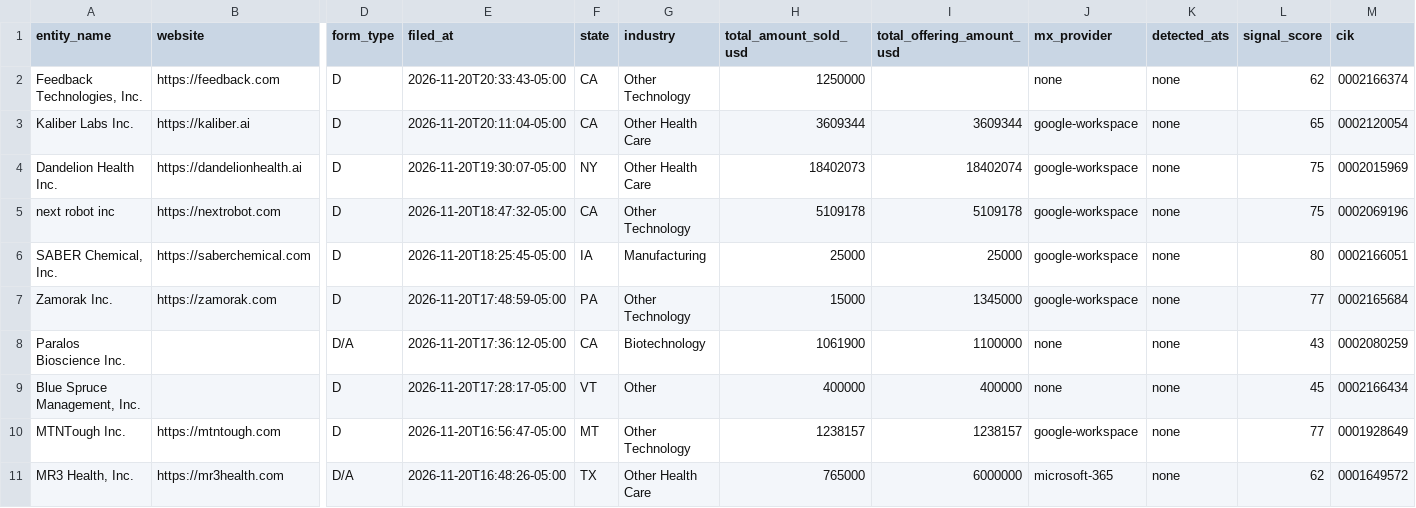
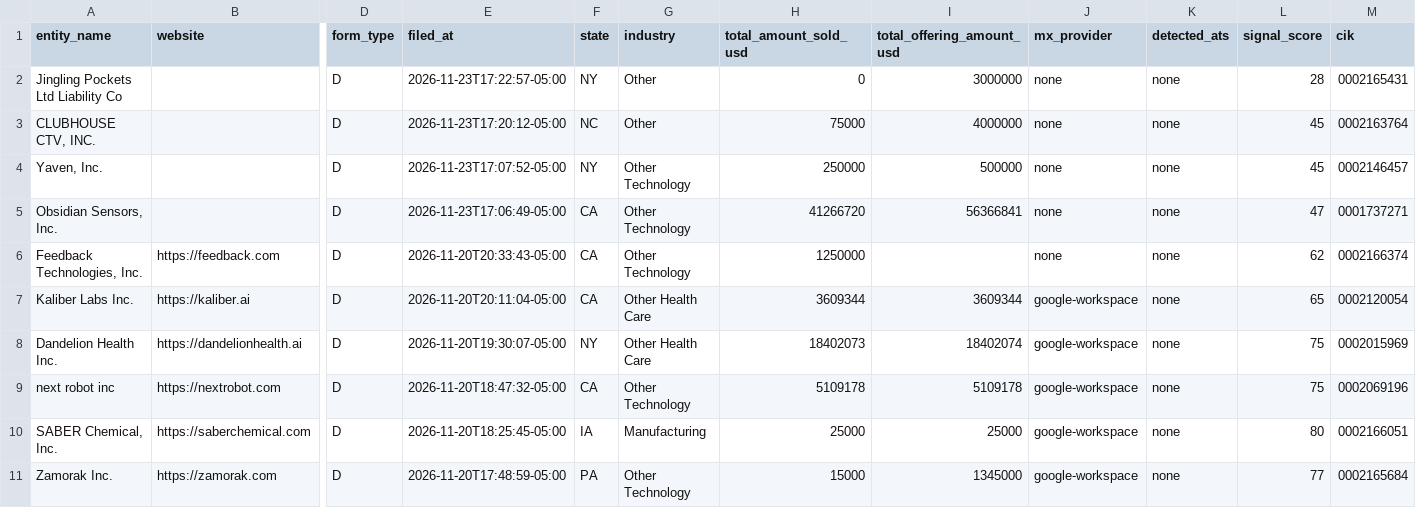
Before and after one commit to kkk221221/us-startup-funding-daily, a CSV file: data/latest-operating-filings.csv, drawn as a sheet; only a part is shown, gaps mark what is left out; the shorter side is filled out with more unchanged rows; rows hold the shown columns only; the diff names each change by its address in the sheet, - before the commit and + after, or states it on an @@ line.

```diff
--- a/data/latest-operating-filings.csv
+++ b/data/latest-operating-filings.csv
+row 2: Jingling Pockets Ltd Liability Co |  | D | 2026-11-23T17:22:57-05:00 | NY | Other | 0 | 3000000 | none | none | 28 | 0002165431
+row 3: CLUBHOUSE CTV, INC. |  | D | 2026-11-23T17:20:12-05:00 | NC | Other | 75000 | 4000000 | none | none | 45 | 0002163764
+row 4: Yaven, Inc. |  | D | 2026-11-23T17:07:52-05:00 | NY | Other Technology | 250000 | 500000 | none | none | 45 | 0002146457
+row 5: Obsidian Sensors, Inc. |  | D | 2026-11-23T17:06:49-05:00 | CA | Other Technology | 41266720 | 56366841 | none | none | 47 | 0001737271
```
Also changed, not shown: 2 other files.
